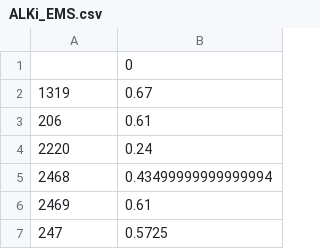
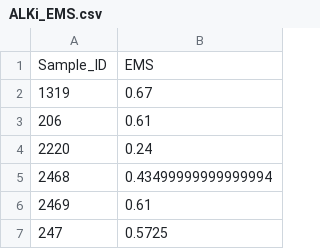
Before and after one commit to PangeaResearch/enlight-deeppt-data, a CSV file: EMS_scores/ALKi_EMS.csv, drawn as a sheet; only a part is shown; removed rows and columns are numbered as before the commit, all else as after; the diff names each change by its address in the sheet, - before the commit and + after, or states it on an @@ line.

Commit message:
Update ALKi_EMS.csv

```diff
--- a/EMS_scores/ALKi_EMS.csv
+++ b/EMS_scores/ALKi_EMS.csv
-row 1:  | 0
+row 1: Sample_ID | EMS
```
